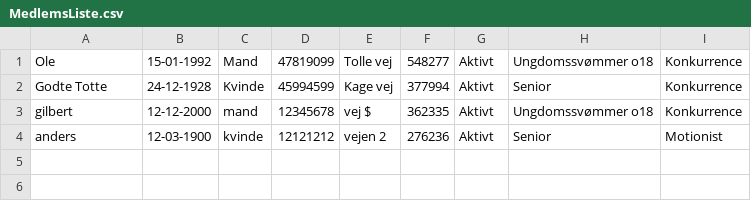
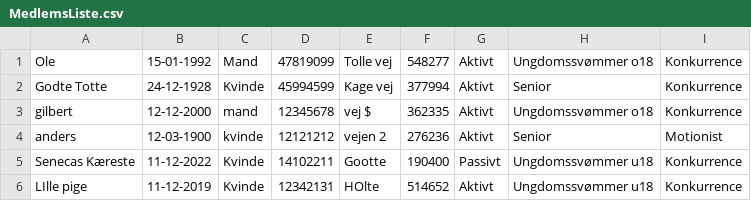
Before and after one commit to FrederikBaTh/Svoemmeklubben-Delfinen-Projekt, a CSV file: MedlemsListe.csv, drawn as a sheet.

```diff
--- a/MedlemsListe.csv
+++ b/MedlemsListe.csv
@@ -4 +4,3 @@ gilbert,12-12-2000,mand,12345678,vej $,362335,Aktivt,Ungdomssvømmer o18,Konkurr
 anders,12-03-1900,kvinde,12121212,vejen 2,276236,Aktivt,Senior,Motionist
+Senecas Kæreste,11-12-2022,Kvinde,14102211,Gootte,190400,Passivt,Ungdomssvømmer u18,Konkurrence
+LIlle pige,11-12-2019,Kvinde,12342131,HOlte,514652,Aktivt,Ungdomssvømmer u18,Konkurrence
```
Also changed, not shown: 4 other files.
